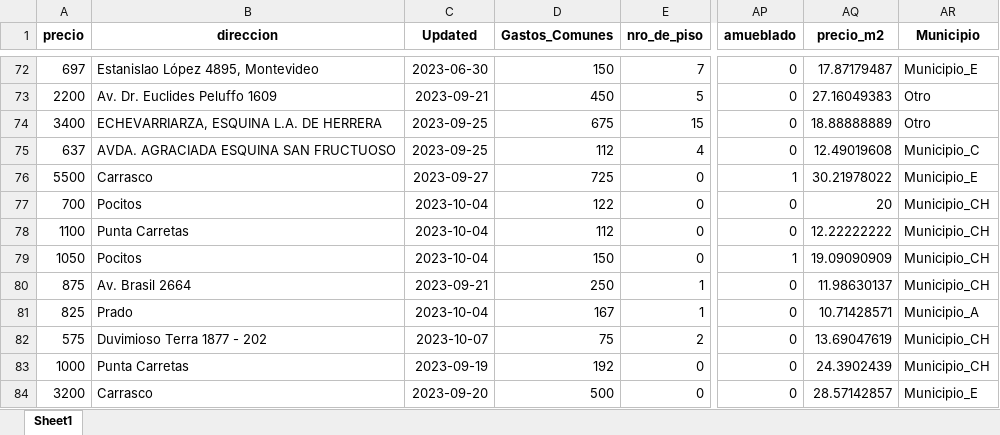
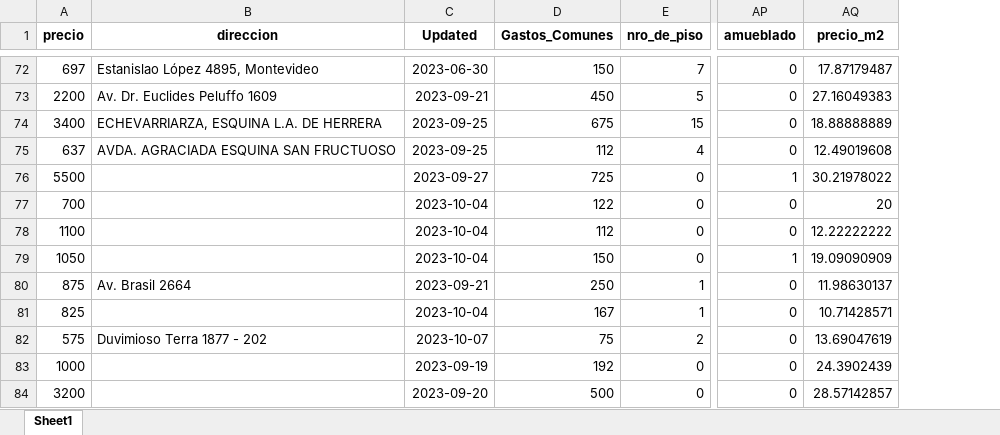
Before and after one commit to ValentinaSoldini02/Proyecto-Final, an Excel workbook: Shiny_Proyecto/app/datos_limpios.xlsx, sheet Sheet1, drawn as a sheet; only a part is shown, gaps mark what is left out; values as stored, in another font and other column widths than the file's, no borders; removed rows and columns are numbered as before the commit, all else as after; the diff covers the shown part only; the diff names each change by its address in the sheet, - before the commit and + after, or states it on an @@ line.

```diff
--- a/Shiny_Proyecto/app/datos_limpios.xlsx (sheet Sheet1)
+++ b/Shiny_Proyecto/app/datos_limpios.xlsx (sheet Sheet1)
-column AR (Municipio), rows 72-84: Municipio_E | Otro | Otro | Municipio_C | Municipio_E | Municipio_CH | Municipio_CH | Municipio_CH | Municipio_CH | Municipio_A | Municipio_CH | Municipio_CH | Municipio_E
-B76 (direccion): Carrasco
+B76 (direccion): (empty)
-B77 (direccion): Pocitos
+B77 (direccion): (empty)
-B78 (direccion): Punta Carretas
+B78 (direccion): (empty)
-B79 (direccion): Pocitos
+B79 (direccion): (empty)
-B81 (direccion): Prado
+B81 (direccion): (empty)
-B83 (direccion): Punta Carretas
+B83 (direccion): (empty)
-B84 (direccion): Carrasco
+B84 (direccion): (empty)
```
Also changed, not shown: 8 added rows and 80 edited cells elsewhere in this sheet, 1 other file.
